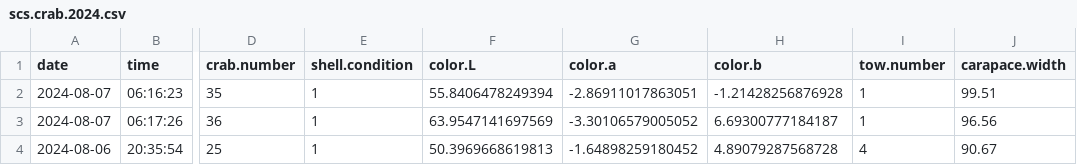
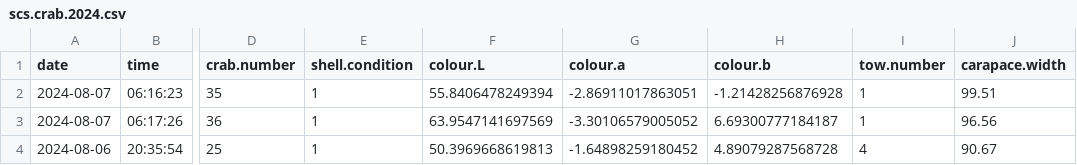
Before and after one commit to TobieSurette/snow-crab-measurement-project, a CSV file: studies/July 2024 - Snow crab survey/data/scs.crab.2024.csv, drawn as a sheet; only a part is shown, gaps mark what is left out; the diff names each change by its address in the sheet, - before the commit and + after, or states it on an @@ line.

```diff
--- a/studies/July 2024 - Snow crab survey/data/scs.crab.2024.csv
+++ b/studies/July 2024 - Snow crab survey/data/scs.crab.2024.csv
-F1: color.L
+F1: colour.L
-G1: color.a
+G1: colour.a
-H1: color.b
+H1: colour.b
```
Also changed, not shown: 29 other files.
